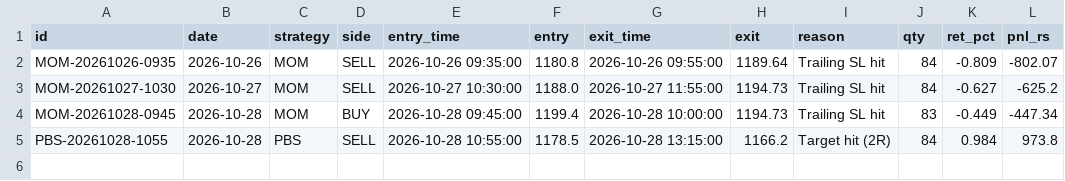
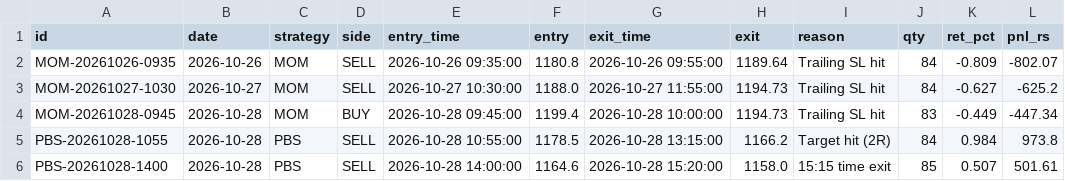
Before and after one commit to arvindpca/Intraday-hourly-Trend-SR, a CSV file: reliance_paper/paper/paper_trades.csv, drawn as a sheet.

```diff
--- a/reliance_paper/paper/paper_trades.csv
+++ b/reliance_paper/paper/paper_trades.csv
@@ -5 +5,2 @@ MOM-20261028-0945,2026-10-28,MOM,BUY,2026-10-28 09:45:00,1199.4,2026-10-28 10:00
 PBS-20261028-1055,2026-10-28,PBS,SELL,2026-10-28 10:55:00,1178.5,2026-10-28 13:15:00,1166.2,Target hit (2R),84,0.984,973.8
+PBS-20261028-1400,2026-10-28,PBS,SELL,2026-10-28 14:00:00,1164.6,2026-10-28 15:20:00,1158.0,15:15 time exit,85,0.507,501.61
```
Also changed, not shown: 2 other files.
